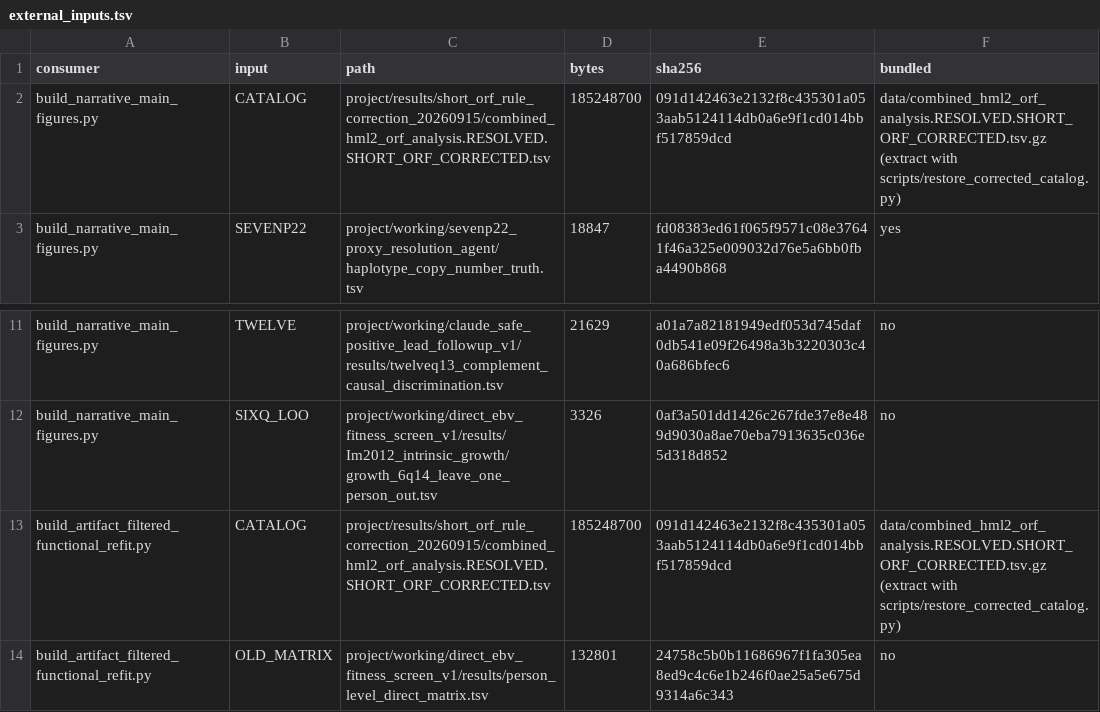
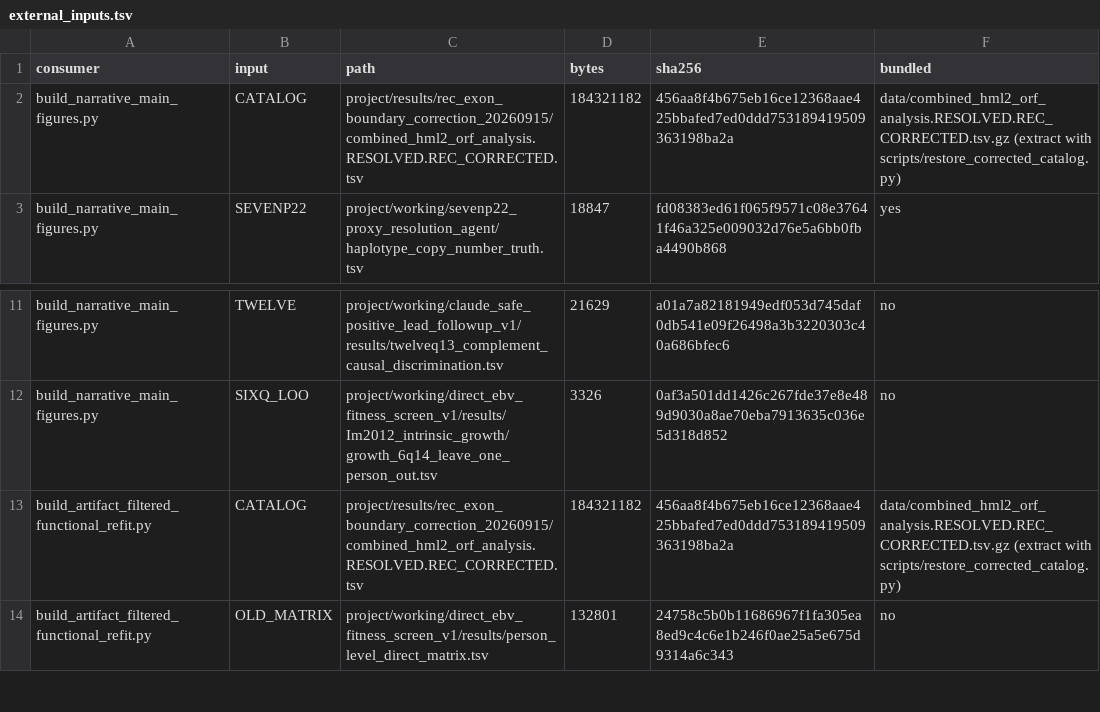
Before and after one commit to dmworstell/hml2-pangenome, a TSV file: external_inputs.tsv, drawn as a sheet; only a part is shown, gaps mark what is left out.

```diff
--- a/external_inputs.tsv
+++ b/external_inputs.tsv
@@ -1,3 +1,3 @@
 consumer	input	path	bytes	sha256	bundled
-build_narrative_main_figures.py	CATALOG	project/results/short_orf_rule_correction_20260915/combined_hml2_orf_analysis.RESOLVED.SHORT_ORF_CORRECTED.tsv	185248700	091d142463e2132f8c435301a053aab5124114db0a6e9f1cd014bbf517859dcd	data/combined_hml2_orf_analysis.RESOLVED.SHORT_ORF_CORRECTED.tsv.gz (extract with scripts/restore_corrected_catalog.py)
+build_narrative_main_figures.py	CATALOG	project/results/rec_exon_boundary_correction_20260915/combined_hml2_orf_analysis.RESOLVED.REC_CORRECTED.tsv	184321182	456aa8f4b675eb16ce12368aae425bbafed7ed0ddd753189419509363198ba2a	data/combined_hml2_orf_analysis.RESOLVED.REC_CORRECTED.tsv.gz (extract with scripts/restore_corrected_catalog.py)
 build_narrative_main_figures.py	SEVENP22	project/working/sevenp22_proxy_resolution_agent/haplotype_copy_number_truth.tsv	18847	fd08383ed61f065f9571c08e37641f46a325e009032d76e5a6bb0fba4490b868	yes
@@ -12,3 +12,3 @@ build_narrative_main_figures.py	TWELVE	project/working/claude_safe_positive_lead
 build_narrative_main_figures.py	SIXQ_LOO	project/working/direct_ebv_fitness_screen_v1/results/Im2012_intrinsic_growth/growth_6q14_leave_one_person_out.tsv	3326	0af3a501dd1426c267fde37e8e489d9030a8ae70eba7913635c036e5d318d852	no
-build_artifact_filtered_functional_refit.py	CATALOG	project/results/short_orf_rule_correction_20260915/combined_hml2_orf_analysis.RESOLVED.SHORT_ORF_CORRECTED.tsv	185248700	091d142463e2132f8c435301a053aab5124114db0a6e9f1cd014bbf517859dcd	data/combined_hml2_orf_analysis.RESOLVED.SHORT_ORF_CORRECTED.tsv.gz (extract with scripts/restore_corrected_catalog.py)
+build_artifact_filtered_functional_refit.py	CATALOG	project/results/rec_exon_boundary_correction_20260915/combined_hml2_orf_analysis.RESOLVED.REC_CORRECTED.tsv	184321182	456aa8f4b675eb16ce12368aae425bbafed7ed0ddd753189419509363198ba2a	data/combined_hml2_orf_analysis.RESOLVED.REC_CORRECTED.tsv.gz (extract with scripts/restore_corrected_catalog.py)
 build_artifact_filtered_functional_refit.py	OLD_MATRIX	project/working/direct_ebv_fitness_screen_v1/results/person_level_direct_matrix.tsv	132801	24758c5b0b11686967f1fa305ea8ed9c4c6e1b246f0ae25a5e675d9314a6c343	no
```
Also changed, not shown: Supplementary_Data/source_manifest.tsv, release_manifest.tsv, 32 other files.
